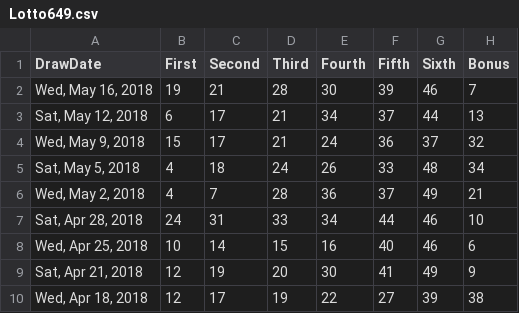
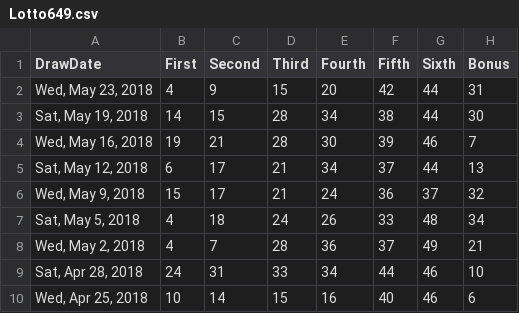
Before and after one commit to tarjin/SpecialProjectsInR, a CSV file: Lotto649.csv, drawn as a sheet; only a part is shown; the shorter side is filled out with more unchanged rows; the diff names each change by its address in the sheet, - before the commit and + after, or states it on an @@ line.

Commit message:
Updated to "Wed, May 23, 2018"

```diff
--- a/Lotto649.csv
+++ b/Lotto649.csv
+row 2: Wed, May 23, 2018 | 4 | 9 | 15 | 20 | 42 | 44 | 31
+row 3: Sat, May 19, 2018 | 14 | 15 | 28 | 34 | 38 | 44 | 30
```
